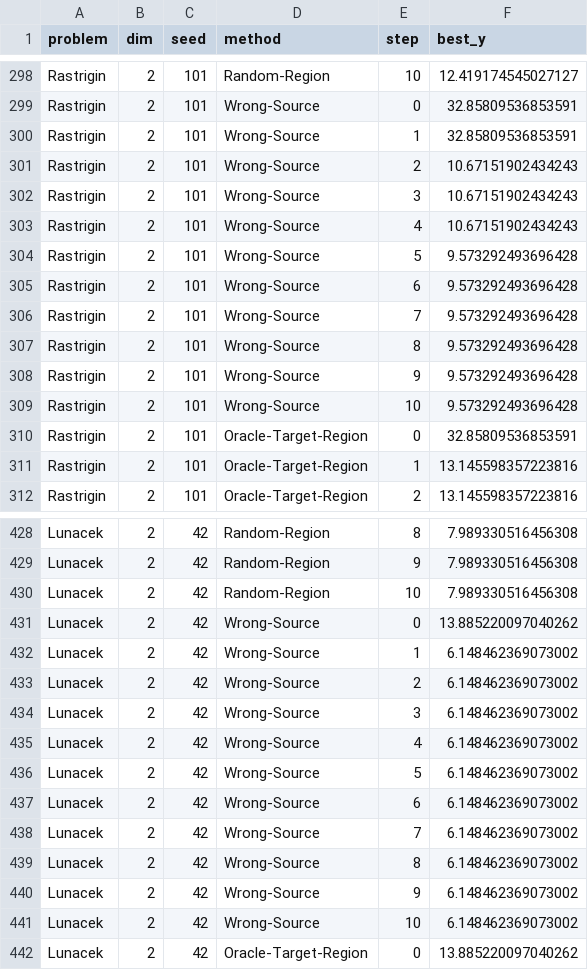
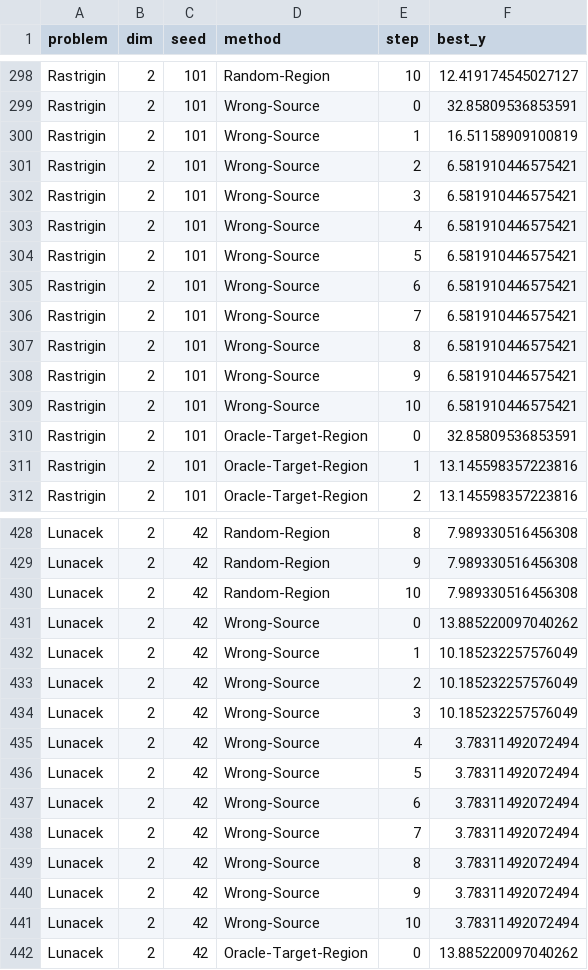
Before and after one commit to wsm123321/local_trans, a CSV file: results/sequential_bo_traces.csv, drawn as a sheet; only a part is shown, gaps mark what is left out; the diff covers the shown part only.

```diff
--- a/results/sequential_bo_traces.csv
+++ b/results/sequential_bo_traces.csv
@@ -299,12 +299,12 @@ Rastrigin,2,101,Random-Region,10,12.419174545027127
 Rastrigin,2,101,Wrong-Source,0,32.85809536853591
-Rastrigin,2,101,Wrong-Source,1,32.85809536853591
-Rastrigin,2,101,Wrong-Source,2,10.67151902434243
-Rastrigin,2,101,Wrong-Source,3,10.67151902434243
-Rastrigin,2,101,Wrong-Source,4,10.67151902434243
-Rastrigin,2,101,Wrong-Source,5,9.573292493696428
-Rastrigin,2,101,Wrong-Source,6,9.573292493696428
-Rastrigin,2,101,Wrong-Source,7,9.573292493696428
-Rastrigin,2,101,Wrong-Source,8,9.573292493696428
-Rastrigin,2,101,Wrong-Source,9,9.573292493696428
-Rastrigin,2,101,Wrong-Source,10,9.573292493696428
+Rastrigin,2,101,Wrong-Source,1,16.51158909100819
+Rastrigin,2,101,Wrong-Source,2,6.581910446575421
+Rastrigin,2,101,Wrong-Source,3,6.581910446575421
+Rastrigin,2,101,Wrong-Source,4,6.581910446575421
+Rastrigin,2,101,Wrong-Source,5,6.581910446575421
+Rastrigin,2,101,Wrong-Source,6,6.581910446575421
+Rastrigin,2,101,Wrong-Source,7,6.581910446575421
+Rastrigin,2,101,Wrong-Source,8,6.581910446575421
+Rastrigin,2,101,Wrong-Source,9,6.581910446575421
+Rastrigin,2,101,Wrong-Source,10,6.581910446575421
 Rastrigin,2,101,Oracle-Target-Region,0,32.85809536853591
@@ -431,12 +431,12 @@ Lunacek,2,42,Random-Region,10,7.989330516456308
 Lunacek,2,42,Wrong-Source,0,13.885220097040262
-Lunacek,2,42,Wrong-Source,1,6.148462369073002
-Lunacek,2,42,Wrong-Source,2,6.148462369073002
-Lunacek,2,42,Wrong-Source,3,6.148462369073002
-Lunacek,2,42,Wrong-Source,4,6.148462369073002
-Lunacek,2,42,Wrong-Source,5,6.148462369073002
-Lunacek,2,42,Wrong-Source,6,6.148462369073002
-Lunacek,2,42,Wrong-Source,7,6.148462369073002
-Lunacek,2,42,Wrong-Source,8,6.148462369073002
-Lunacek,2,42,Wrong-Source,9,6.148462369073002
-Lunacek,2,42,Wrong-Source,10,6.148462369073002
+Lunacek,2,42,Wrong-Source,1,10.185232257576049
+Lunacek,2,42,Wrong-Source,2,10.185232257576049
+Lunacek,2,42,Wrong-Source,3,10.185232257576049
+Lunacek,2,42,Wrong-Source,4,3.78311492072494
+Lunacek,2,42,Wrong-Source,5,3.78311492072494
+Lunacek,2,42,Wrong-Source,6,3.78311492072494
+Lunacek,2,42,Wrong-Source,7,3.78311492072494
+Lunacek,2,42,Wrong-Source,8,3.78311492072494
+Lunacek,2,42,Wrong-Source,9,3.78311492072494
+Lunacek,2,42,Wrong-Source,10,3.78311492072494
 Lunacek,2,42,Oracle-Target-Region,0,13.885220097040262
```
Also changed, not shown: 149 edited cells elsewhere in this file, results/sequential_bo_summary.csv, 4 other files.
